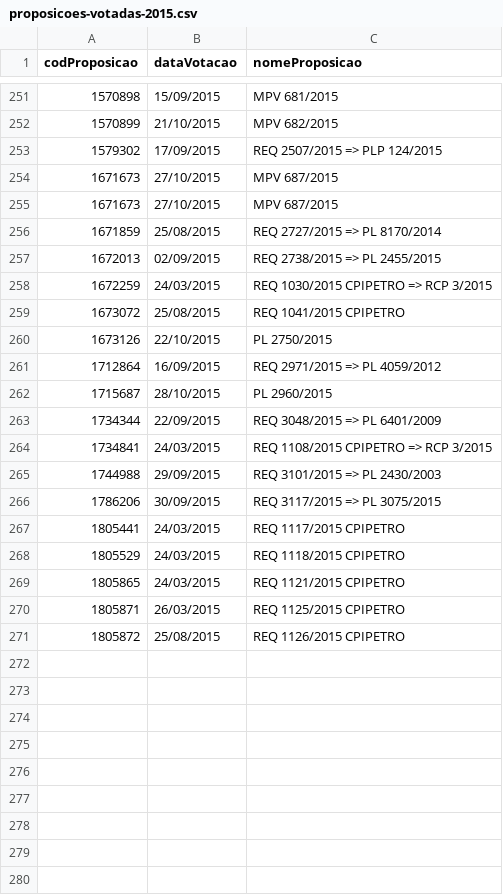
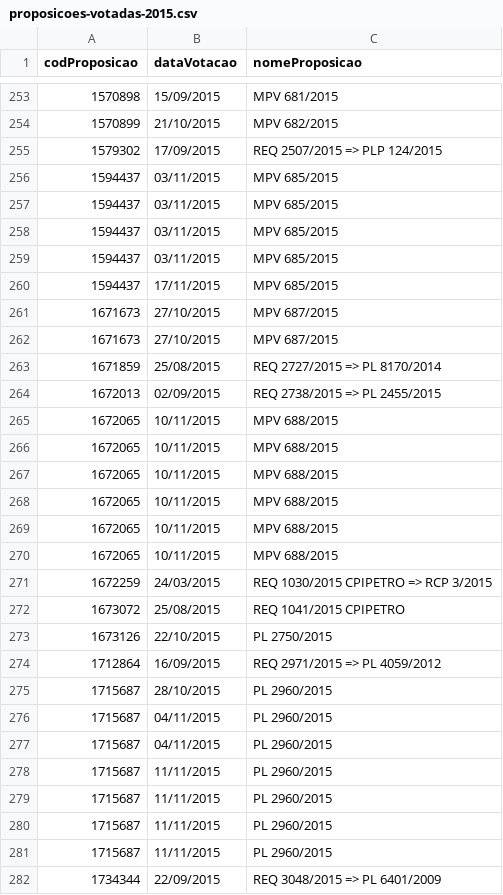
Before and after one commit to nazareno/houseofcunha, a CSV file: proposicoes-votadas-2015.csv, drawn as a sheet; only a part is shown, gaps mark what is left out; the shorter side is filled out with more unchanged rows; the diff covers the shown part only.

```diff
--- a/proposicoes-votadas-2015.csv
+++ b/proposicoes-votadas-2015.csv
@@ -253,2 +255,7 @@ codProposicao,dataVotacao,nomeProposicao
 1579302,17/09/2015,REQ 2507/2015 => PLP 124/2015
+1594437,03/11/2015,MPV 685/2015
+1594437,03/11/2015,MPV 685/2015
+1594437,03/11/2015,MPV 685/2015
+1594437,03/11/2015,MPV 685/2015
+1594437,17/11/2015,MPV 685/2015
 1671673,27/10/2015,MPV 687/2015
@@ -257,2 +264,8 @@ codProposicao,dataVotacao,nomeProposicao
 1672013,02/09/2015,REQ 2738/2015 => PL 2455/2015
+1672065,10/11/2015,MPV 688/2015
+1672065,10/11/2015,MPV 688/2015
+1672065,10/11/2015,MPV 688/2015
+1672065,10/11/2015,MPV 688/2015
+1672065,10/11/2015,MPV 688/2015
+1672065,10/11/2015,MPV 688/2015
 1672259,24/03/2015,REQ 1030/2015 CPIPETRO => RCP 3/2015
@@ -262,2 +275,8 @@ codProposicao,dataVotacao,nomeProposicao
 1715687,28/10/2015,PL 2960/2015
+1715687,04/11/2015,PL 2960/2015
+1715687,04/11/2015,PL 2960/2015
+1715687,11/11/2015,PL 2960/2015
+1715687,11/11/2015,PL 2960/2015
+1715687,11/11/2015,PL 2960/2015
+1715687,11/11/2015,PL 2960/2015
 1734344,22/09/2015,REQ 3048/2015 => PL 6401/2009
```
Also changed, not shown: 3 added rows elsewhere in this file, data/deputados-detalhes.csv, 12 other files.
